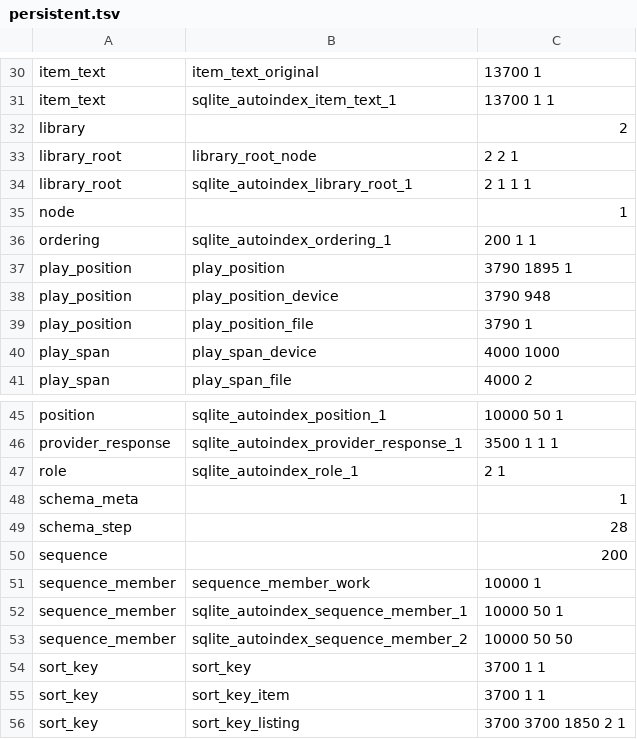
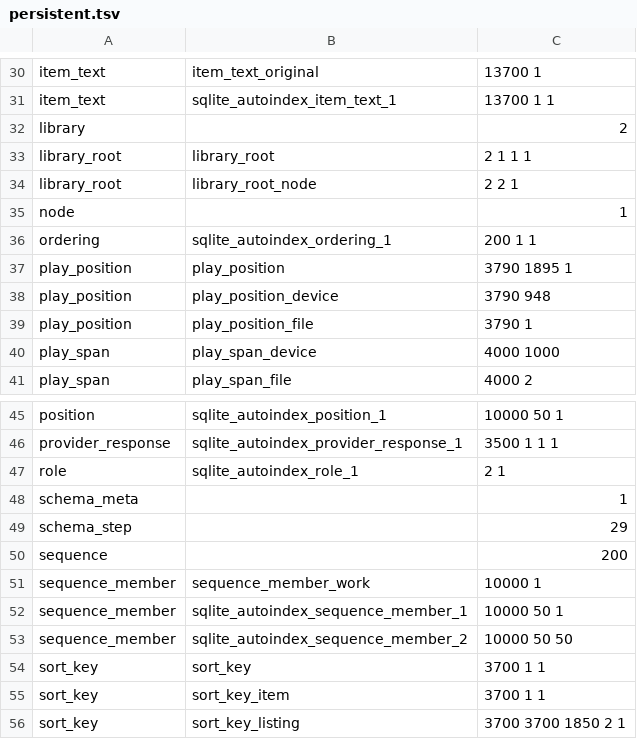
Before and after one commit to kstenerud/orpheum, a TSV file: internal/store/statistics/persistent.tsv, drawn as a sheet; only a part is shown, gaps mark what is left out.

```diff
--- a/internal/store/statistics/persistent.tsv
+++ b/internal/store/statistics/persistent.tsv
@@ -32,4 +32,4 @@ item_text	sqlite_autoindex_item_text_1	13700 1 1
 library		2
+library_root	library_root	2 1 1 1
 library_root	library_root_node	2 2 1
-library_root	sqlite_autoindex_library_root_1	2 1 1 1
 node		1
@@ -48,3 +48,3 @@ role	sqlite_autoindex_role_1	2 1
 schema_meta		1
-schema_step		28
+schema_step		29
 sequence		200
```
Also changed, not shown: 21 other files.
